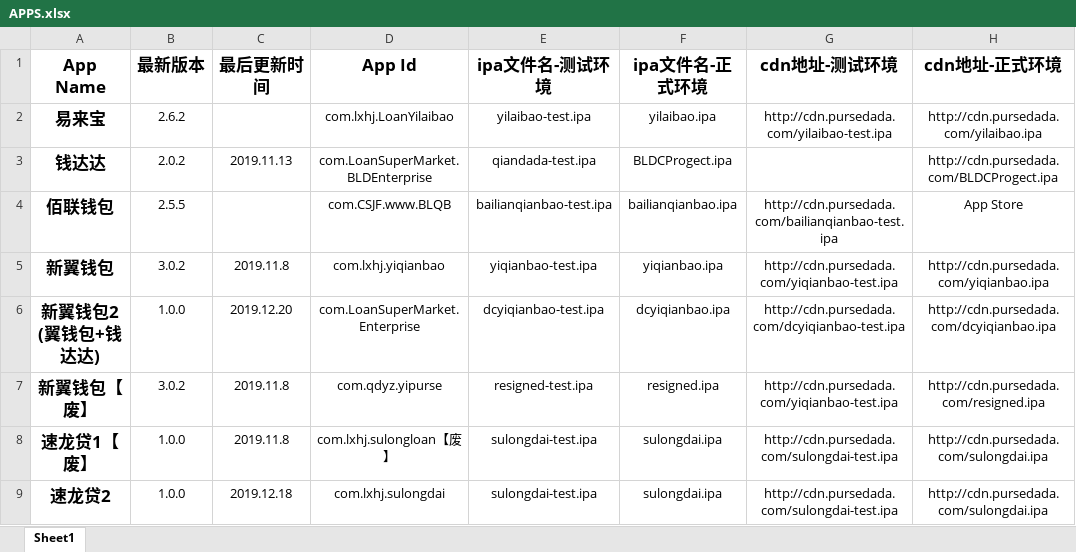
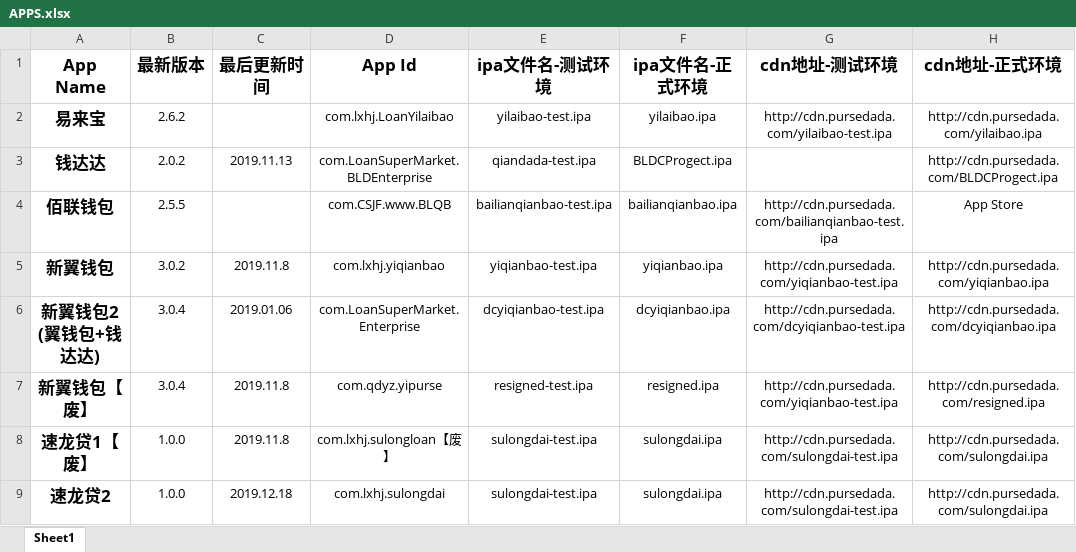
Before and after one commit to yipurse/APP-Release, an Excel workbook: APPS.xlsx, sheet Sheet1, drawn as a sheet; only a part is shown; values as stored, in another font and other column widths than the file's, no borders; the diff names each change by its address in the sheet, - before the commit and + after, or states it on an @@ line.

Commit message:
更新Excel

```diff
--- a/APPS.xlsx (sheet Sheet1)
+++ b/APPS.xlsx (sheet Sheet1)
-B6 (最新版本): 1.0.0
+B6 (最新版本): 3.0.4
-C6 (最后更新时间): 2019.12.20
+C6 (最后更新时间): 2019.01.06
-B7 (最新版本): 3.0.2
+B7 (最新版本): 3.0.4
```
